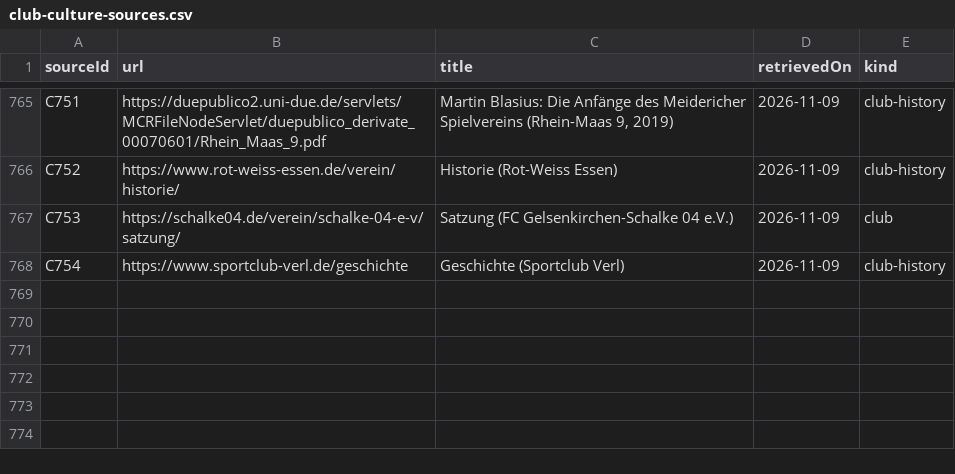
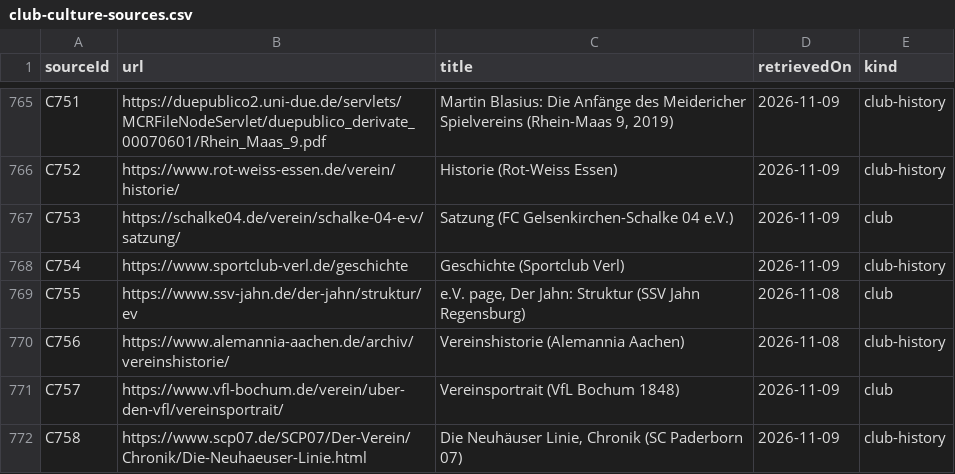
Before and after one commit to AlexGrozavul/Football, a CSV file: data/club-culture-sources.csv, drawn as a sheet; only a part is shown, gaps mark what is left out.

```diff
--- a/data/club-culture-sources.csv
+++ b/data/club-culture-sources.csv
@@ -768 +768,5 @@ C753,https://schalke04.de/verein/schalke-04-e-v/satzung/,Satzung (FC Gelsenkirch
 C754,https://www.sportclub-verl.de/geschichte,Geschichte (Sportclub Verl),2026-11-09,club-history
+C755,https://www.ssv-jahn.de/der-jahn/struktur/ev,"e.V. page, Der Jahn: Struktur (SSV Jahn Regensburg)",2026-11-08,club
+C756,https://www.alemannia-aachen.de/archiv/vereinshistorie/,Vereinshistorie (Alemannia Aachen),2026-11-08,club-history
+C757,https://www.vfl-bochum.de/verein/uber-den-vfl/vereinsportrait/,Vereinsportrait (VfL Bochum 1848),2026-11-09,club
+C758,https://www.scp07.de/SCP07/Der-Verein/Chronik/Die-Neuhaeuser-Linie.html,"Die Neuhäuser Linie, Chronik (SC Paderborn 07)",2026-11-09,club-history
```
Also changed, not shown: data/club-founding.csv, 2 other files.
